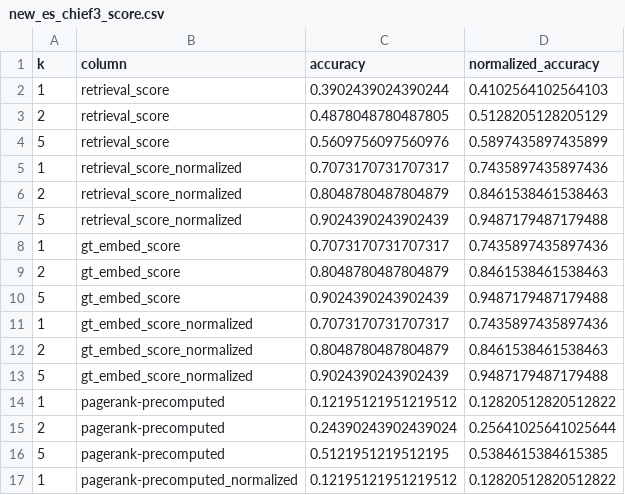
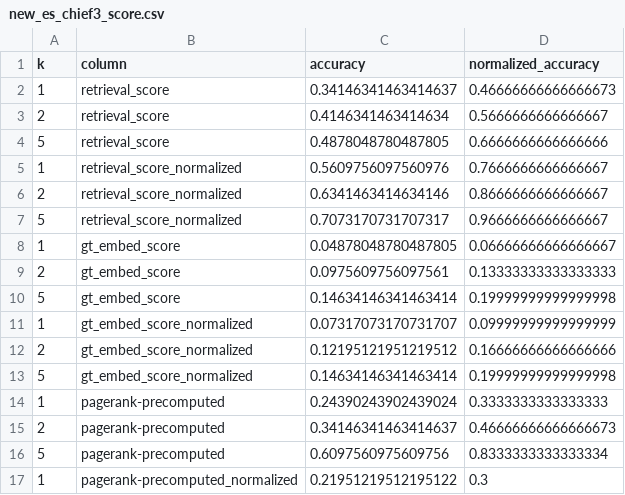
Before and after one commit to usc-isi-i2/table-linker, a CSV file: examples/chief/new_es_chief3_score.csv, drawn as a sheet; only a part is shown; the diff covers the shown part only.

Commit message:
add page rank computation in example

```diff
--- a/examples/chief/new_es_chief3_score.csv
+++ b/examples/chief/new_es_chief3_score.csv
@@ -1,17 +1,17 @@
 k,column,accuracy,normalized_accuracy
-1,retrieval_score,0.3902439024390244,0.4102564102564103
-2,retrieval_score,0.4878048780487805,0.5128205128205129
-5,retrieval_score,0.5609756097560976,0.5897435897435899
-1,retrieval_score_normalized,0.7073170731707317,0.7435897435897436
-2,retrieval_score_normalized,0.8048780487804879,0.8461538461538463
-5,retrieval_score_normalized,0.9024390243902439,0.9487179487179488
-1,gt_embed_score,0.7073170731707317,0.7435897435897436
-2,gt_embed_score,0.8048780487804879,0.8461538461538463
-5,gt_embed_score,0.9024390243902439,0.9487179487179488
-1,gt_embed_score_normalized,0.7073170731707317,0.7435897435897436
-2,gt_embed_score_normalized,0.8048780487804879,0.8461538461538463
-5,gt_embed_score_normalized,0.9024390243902439,0.9487179487179488
-1,pagerank-precomputed,0.12195121951219512,0.12820512820512822
-2,pagerank-precomputed,0.24390243902439024,0.25641025641025644
-5,pagerank-precomputed,0.5121951219512195,0.5384615384615385
-1,pagerank-precomputed_normalized,0.12195121951219512,0.12820512820512822
+1,retrieval_score,0.34146341463414637,0.46666666666666673
+2,retrieval_score,0.4146341463414634,0.5666666666666667
+5,retrieval_score,0.4878048780487805,0.6666666666666666
+1,retrieval_score_normalized,0.5609756097560976,0.7666666666666667
+2,retrieval_score_normalized,0.6341463414634146,0.8666666666666667
+5,retrieval_score_normalized,0.7073170731707317,0.9666666666666667
+1,gt_embed_score,0.04878048780487805,0.06666666666666667
+2,gt_embed_score,0.0975609756097561,0.13333333333333333
+5,gt_embed_score,0.14634146341463414,0.19999999999999998
+1,gt_embed_score_normalized,0.07317073170731707,0.09999999999999999
+2,gt_embed_score_normalized,0.12195121951219512,0.16666666666666666
+5,gt_embed_score_normalized,0.14634146341463414,0.19999999999999998
+1,pagerank-precomputed,0.24390243902439024,0.3333333333333333
+2,pagerank-precomputed,0.34146341463414637,0.46666666666666673
+5,pagerank-precomputed,0.6097560975609756,0.8333333333333334
+1,pagerank-precomputed_normalized,0.21951219512195122,0.3
```
Also changed, not shown: 6 added rows and 80 edited cells elsewhere in this file, 4 other files.
